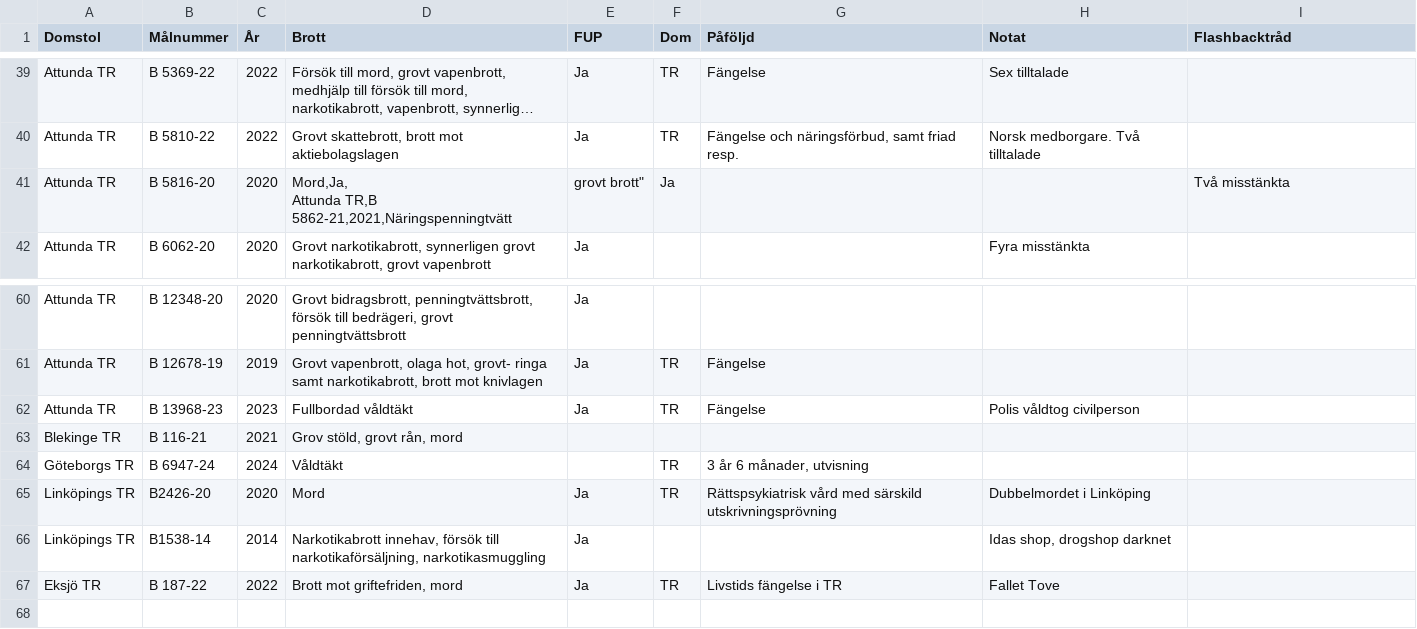
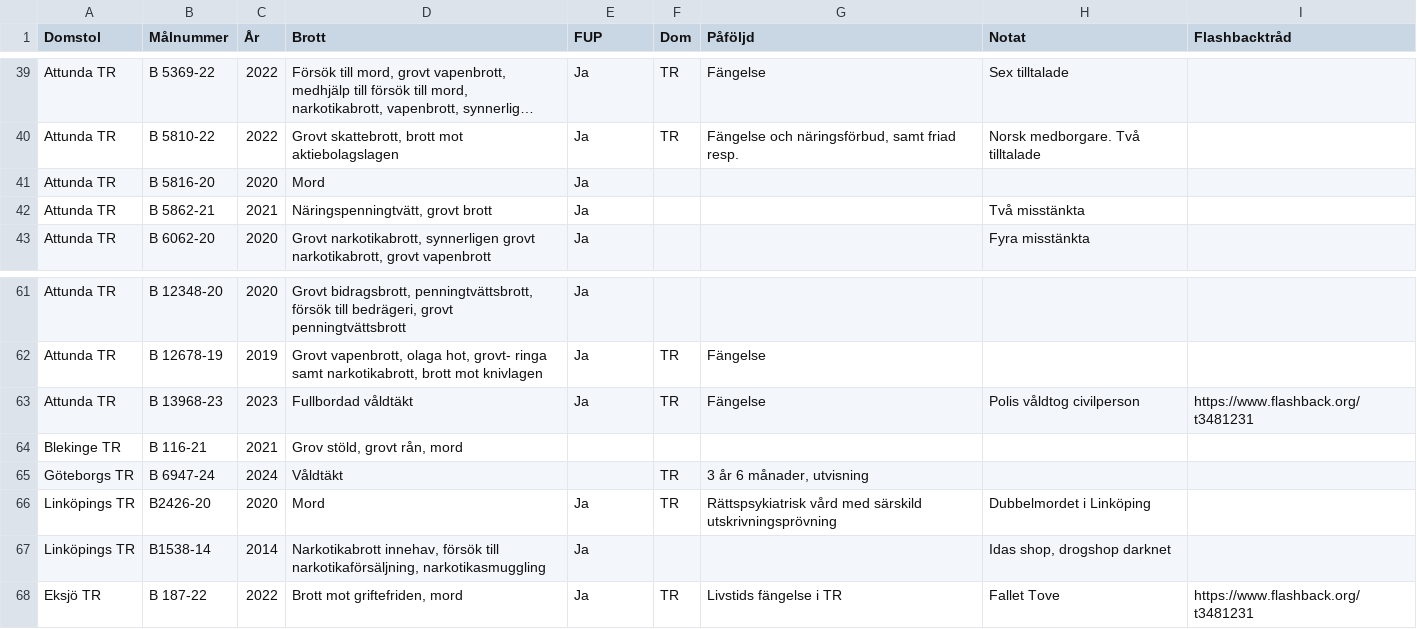
Before and after one commit to hobbyrum/register, a CSV file: data.csv, drawn as a sheet; only a part is shown, gaps mark what is left out; long unchanged cells end in …; addresses are those after the commit; ↵ is a line break in a cell; the diff names each change by its address in the sheet, - before the commit and + after, or states it on an @@ line.

Commit message:
Update data.csv

```diff
--- a/data.csv
+++ b/data.csv
-D41 (Brott): Mord,Ja, ↵ Attunda TR,B 5862-21,2021,Näringspenningtvätt
+D41 (Brott): Mord
-E41 (FUP): grovt brott"
+E41 (FUP): Ja
-F41 (Dom): Ja
+F41 (Dom): (empty)
-I41 (Flashbacktråd): Två misstänkta
+I41 (Flashbacktråd): (empty)
+row 42: Attunda TR | B 5862-21 | 2021 | Näringspenningtvätt, grovt brott | Ja |  |  | Två misstänkta
-I63 (Flashbacktråd): (empty)
+I63 (Flashbacktråd): https://www.flashback.org/t3481231
-I68 (Flashbacktråd): (empty)
+I68 (Flashbacktråd): https://www.flashback.org/t3481231
```
